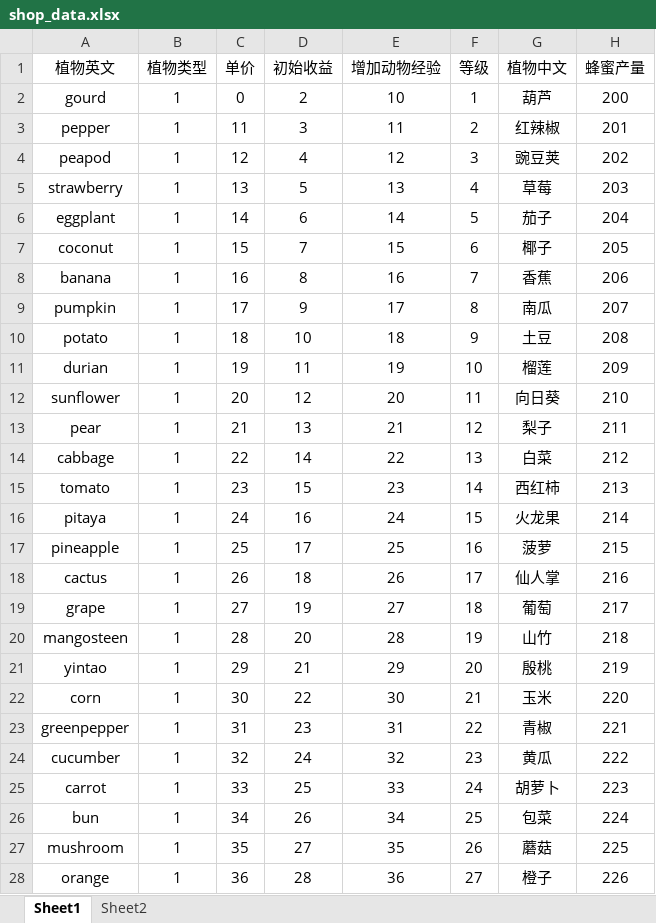
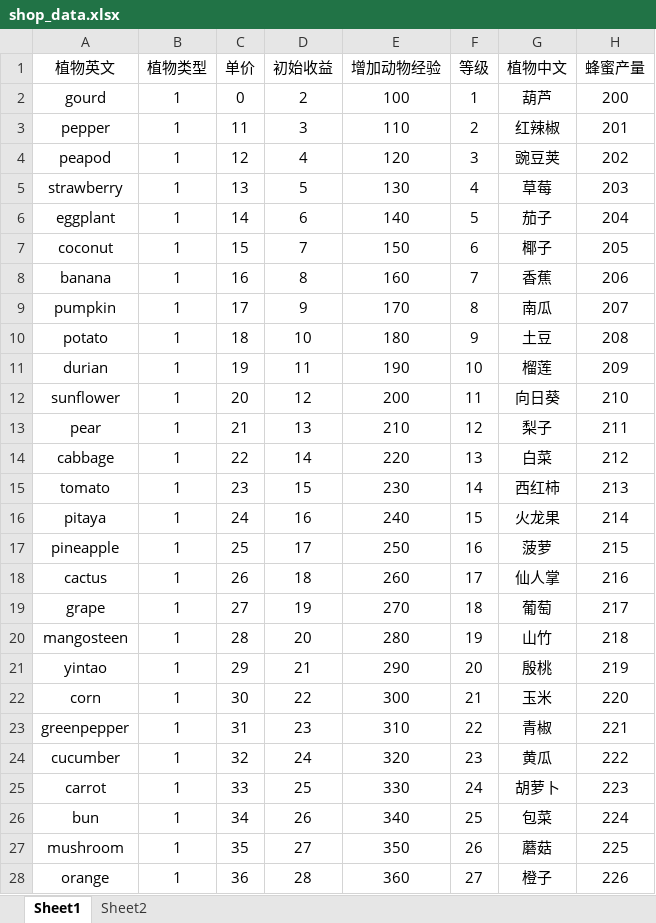
Before and after one commit to zsly3n3/farm, an Excel workbook: conf/shop_data.xlsx, sheet Sheet1, drawn as a sheet; only a part is shown; values as stored, in another font and other column widths than the file's, no borders; the diff covers the shown part only; the diff names each change by its address in the sheet, - before the commit and + after, or states it on an @@ line.

Commit message:
add

```diff
--- a/conf/shop_data.xlsx (sheet Sheet1)
+++ b/conf/shop_data.xlsx (sheet Sheet1)
-E2 (增加动物经验): 10
+E2 (增加动物经验): 100
-E3 (增加动物经验): 11
+E3 (增加动物经验): 110
-E4 (增加动物经验): 12
+E4 (增加动物经验): 120
-E5 (增加动物经验): 13
+E5 (增加动物经验): 130
-E6 (增加动物经验): 14
+E6 (增加动物经验): 140
-E7 (增加动物经验): 15
+E7 (增加动物经验): 150
-E8 (增加动物经验): 16
+E8 (增加动物经验): 160
-E9 (增加动物经验): 17
+E9 (增加动物经验): 170
-E10 (增加动物经验): 18
+E10 (增加动物经验): 180
-E11 (增加动物经验): 19
+E11 (增加动物经验): 190
-E12 (增加动物经验): 20
+E12 (增加动物经验): 200
-E13 (增加动物经验): 21
+E13 (增加动物经验): 210
-E14 (增加动物经验): 22
+E14 (增加动物经验): 220
-E15 (增加动物经验): 23
+E15 (增加动物经验): 230
-E16 (增加动物经验): 24
+E16 (增加动物经验): 240
-E17 (增加动物经验): 25
+E17 (增加动物经验): 250
-E18 (增加动物经验): 26
+E18 (增加动物经验): 260
-E19 (增加动物经验): 27
+E19 (增加动物经验): 270
-E20 (增加动物经验): 28
+E20 (增加动物经验): 280
-E21 (增加动物经验): 29
+E21 (增加动物经验): 290
-E22 (增加动物经验): 30
+E22 (增加动物经验): 300
-E23 (增加动物经验): 31
+E23 (增加动物经验): 310
-E24 (增加动物经验): 32
+E24 (增加动物经验): 320
-E25 (增加动物经验): 33
+E25 (增加动物经验): 330
-E26 (增加动物经验): 34
+E26 (增加动物经验): 340
-E27 (增加动物经验): 35
+E27 (增加动物经验): 350
-E28 (增加动物经验): 36
+E28 (增加动物经验): 360
```
Also changed, not shown: 13 edited cells elsewhere in this sheet.
